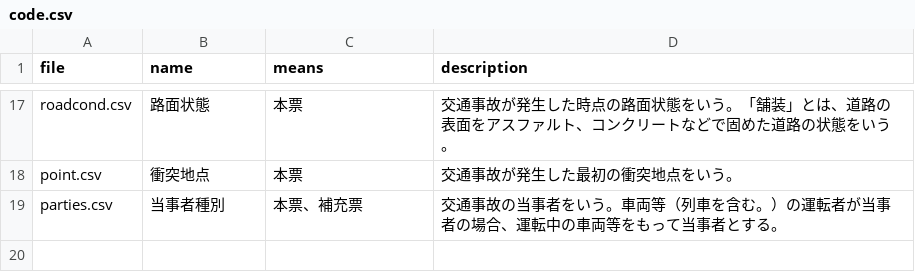
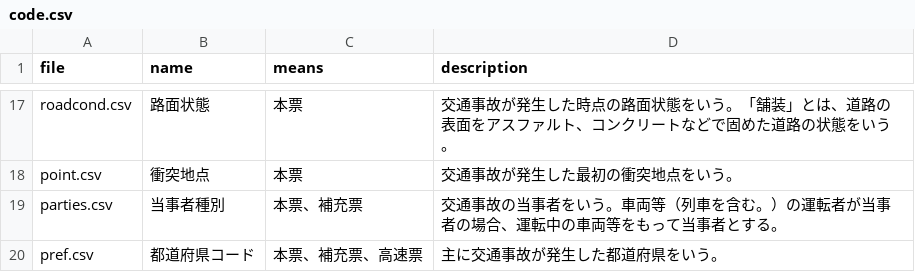
Before and after one commit to code4fukui/traffic-accident, a CSV file: code/code.csv, drawn as a sheet; only a part is shown, gaps mark what is left out.

Commit message:
add pref code

```diff
--- a/code/code.csv
+++ b/code/code.csv
@@ -19 +19,2 @@ point.csv,衝突地点,本票,交通事故が発生した最初の衝突地点
 parties.csv,当事者種別,本票、補充票,交通事故の当事者をいう。車両等（列車を含む。）の運転者が当事者の場合、運転中の車両等をもって当事者とする。
+pref.csv,都道府県コード,本票、補充票、高速票,主に交通事故が発生した都道府県をいう。
```
Also changed, not shown: 1 other file.
